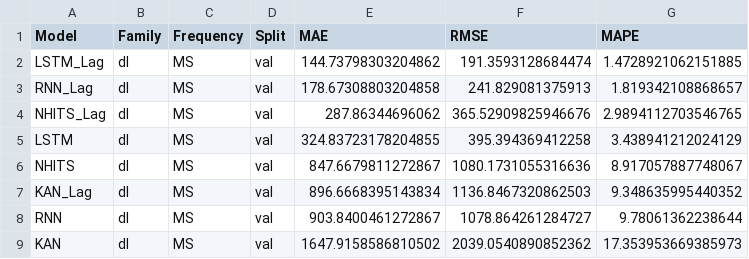
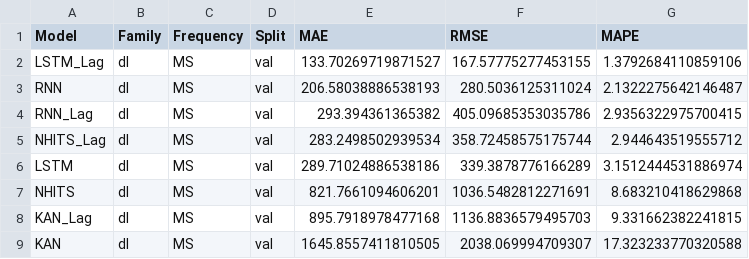
Before and after one commit to L-Schlosser/TIS3_CapstoneProject, a CSV file: results/metrics/dl_monthly_val_metrics.csv, drawn as a sheet.

```diff
--- a/results/metrics/dl_monthly_val_metrics.csv
+++ b/results/metrics/dl_monthly_val_metrics.csv
@@ -1,9 +1,9 @@
 Model,Family,Frequency,Split,MAE,RMSE,MAPE
-LSTM_Lag,dl,MS,val,144.73798303204862,191.3593128684474,1.4728921062151885
-RNN_Lag,dl,MS,val,178.67308803204858,241.829081375913,1.819342108868657
-NHITS_Lag,dl,MS,val,287.86344696062,365.52909825946676,2.9894112703546765
-LSTM,dl,MS,val,324.83723178204855,395.394369412258,3.438941212024129
-NHITS,dl,MS,val,847.6679811272867,1080.1731055316636,8.917057887748067
-KAN_Lag,dl,MS,val,896.6668395143834,1136.8467320862503,9.348635995440352
-RNN,dl,MS,val,903.8400461272867,1078.864261284727,9.78061362238644
-KAN,dl,MS,val,1647.9158586810502,2039.0540890852362,17.353953669385973
+LSTM_Lag,dl,MS,val,133.70269719871527,167.57775277453155,1.3792684110859106
+RNN,dl,MS,val,206.58038886538193,280.5036125311024,2.1322275642146487
+RNN_Lag,dl,MS,val,293.394361365382,405.09685353035786,2.9356322975700415
+NHITS_Lag,dl,MS,val,283.2498502939534,358.72458575175744,2.944643519555712
+LSTM,dl,MS,val,289.71024886538186,339.3878776166289,3.1512444531886974
+NHITS,dl,MS,val,821.7661094606201,1036.5482812271691,8.683210418629868
+KAN_Lag,dl,MS,val,895.7918978477168,1136.8836579495703,9.331662382241815
+KAN,dl,MS,val,1645.8557411810505,2038.069994709307,17.323233770320588
```
Also changed, not shown: results/forecast_data/dl_daily_test.csv, results/forecast_data/dl_daily_val.csv, 4 other files.
